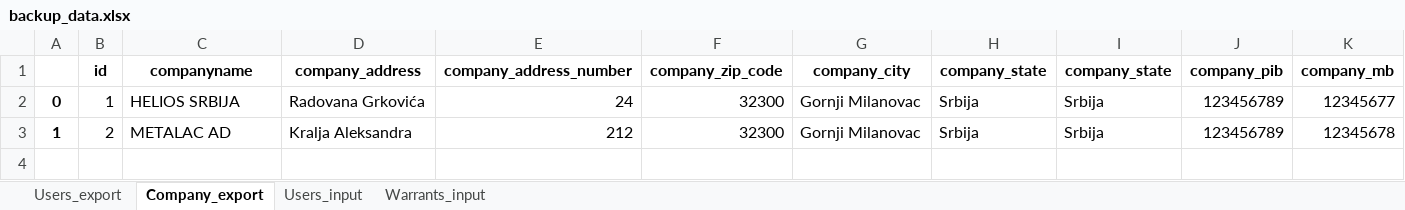
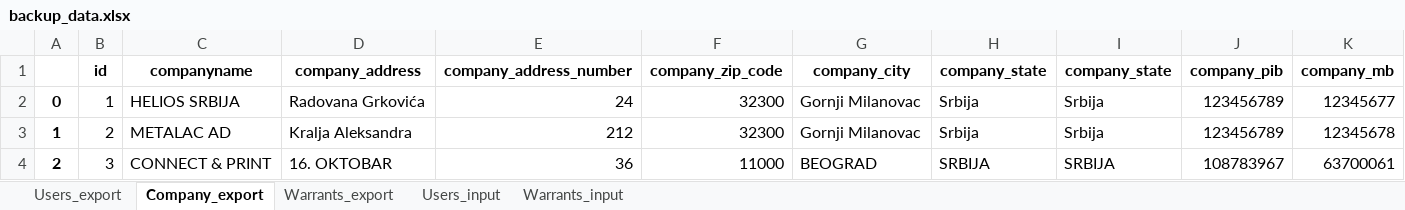
Before and after one commit to miiihaaas/PutniNalozi, an Excel workbook: backup_data.xlsx, sheet Company_export, drawn as a sheet; only a part is shown; values as stored, in another font and other column widths than the file's, no borders; rows hold the shown columns only; the diff names each change by its address in the sheet, - before the commit and + after, or states it on an @@ line.

```diff
--- a/backup_data.xlsx (sheet Company_export)
+++ b/backup_data.xlsx (sheet Company_export)
+sheet tab: Warrants_export
+row 4: 2 | 3 | CONNECT & PRINT | 16. OKTOBAR | 36 | 11000 | BEOGRAD | SRBIJA | SRBIJA | 108783967 | 63700061
```
Also changed, not shown: sheet Users_export, 10 other files.
